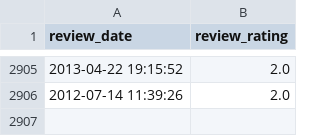
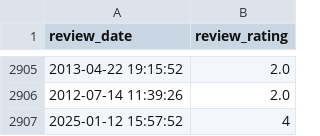
Before and after one commit to soorya-venkatesh/hotel_insights_streamlit, a CSV file: sadhabishegam_reviews1.csv, drawn as a sheet; only a part is shown, gaps mark what is left out; the diff names each change by its address in the sheet, - before the commit and + after, or states it on an @@ line.

Commit message:
updated logs

```diff
--- a/sadhabishegam_reviews1.csv
+++ b/sadhabishegam_reviews1.csv
+row 2907: 2025-01-12 15:57:52 | 4
```
